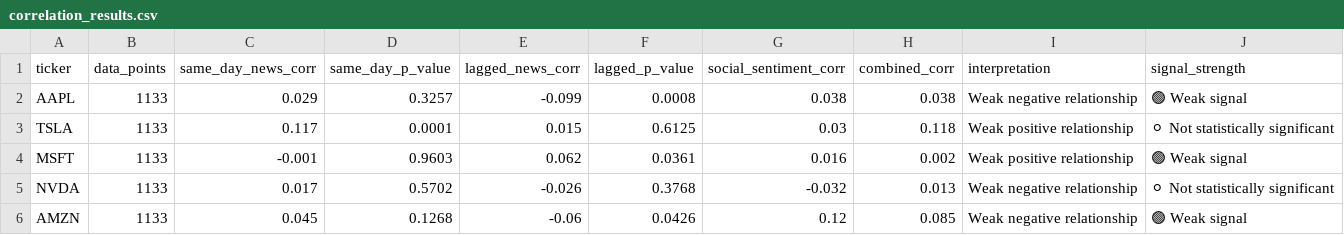
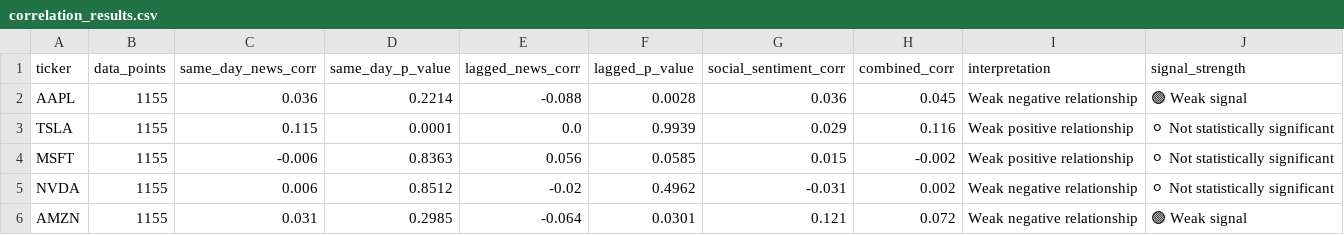
Before and after one commit to purvadeshmukh16/market-intelligence-engine, a CSV file: data/processed/correlation_results.csv, drawn as a sheet.

```diff
--- a/data/processed/correlation_results.csv
+++ b/data/processed/correlation_results.csv
@@ -1,6 +1,6 @@
 ticker,data_points,same_day_news_corr,same_day_p_value,lagged_news_corr,lagged_p_value,social_sentiment_corr,combined_corr,interpretation,signal_strength
-AAPL,1133,0.029,0.3257,-0.099,0.0008,0.038,0.038,Weak negative relationship,🟢 Weak signal
-TSLA,1133,0.117,0.0001,0.015,0.6125,0.03,0.118,Weak positive relationship,⚪ Not statistically significant
-MSFT,1133,-0.001,0.9603,0.062,0.0361,0.016,0.002,Weak positive relationship,🟢 Weak signal
-NVDA,1133,0.017,0.5702,-0.026,0.3768,-0.032,0.013,Weak negative relationship,⚪ Not statistically significant
-AMZN,1133,0.045,0.1268,-0.06,0.0426,0.12,0.085,Weak negative relationship,🟢 Weak signal
+AAPL,1155,0.036,0.2214,-0.088,0.0028,0.036,0.045,Weak negative relationship,🟢 Weak signal
+TSLA,1155,0.115,0.0001,0.0,0.9939,0.029,0.116,Weak positive relationship,⚪ Not statistically significant
+MSFT,1155,-0.006,0.8363,0.056,0.0585,0.015,-0.002,Weak positive relationship,⚪ Not statistically significant
+NVDA,1155,0.006,0.8512,-0.02,0.4962,-0.031,0.002,Weak negative relationship,⚪ Not statistically significant
+AMZN,1155,0.031,0.2985,-0.064,0.0301,0.121,0.072,Weak negative relationship,🟢 Weak signal
```
Also changed, not shown: 13 other files.
